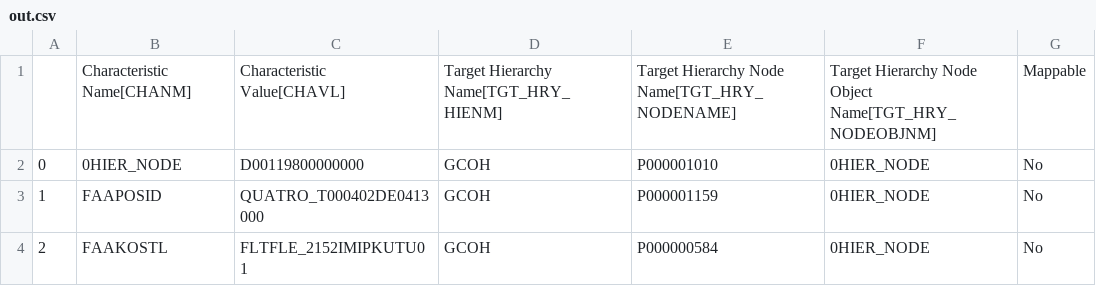
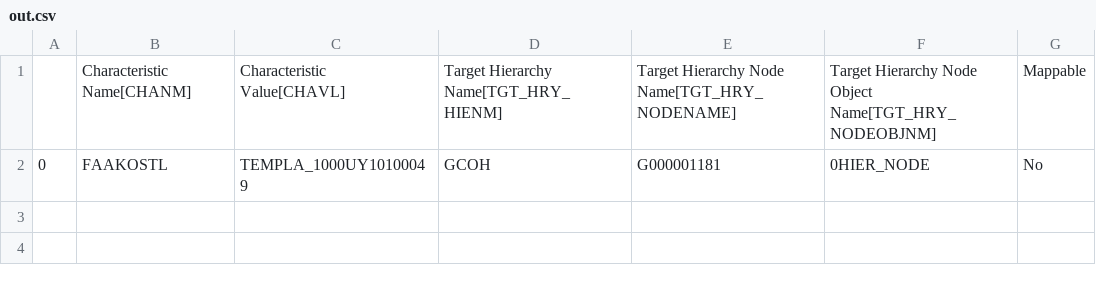
Before and after one commit to violencepierre/GCOH-Tickets-for-Processing, a CSV file: Inputs/out.csv, drawn as a sheet.

Commit message:
Update out.csv

```diff
--- a/Inputs/out.csv
+++ b/Inputs/out.csv
@@ -1,4 +1,2 @@
 ,Characteristic Name[CHANM],Characteristic Value[CHAVL],Target Hierarchy Name[TGT_HRY_HIENM],Target Hierarchy Node Name[TGT_HRY_NODENAME],Target Hierarchy Node Object Name[TGT_HRY_NODEOBJNM],Mappable
-0,0HIER_NODE,D00119800000000,GCOH,P000001010,0HIER_NODE,No
-1,FAAPOSID,QUATRO_T000402DE0413000,GCOH,P000001159,0HIER_NODE,No
-2,FAAKOSTL,FLTFLE_2152IMIPKUTU01,GCOH,P000000584,0HIER_NODE,No
+0,FAAKOSTL,TEMPLA_1000UY10100049,GCOH,G000001181,0HIER_NODE,No
```
